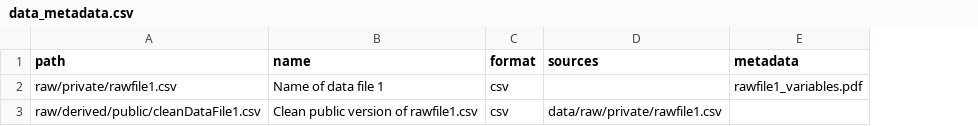
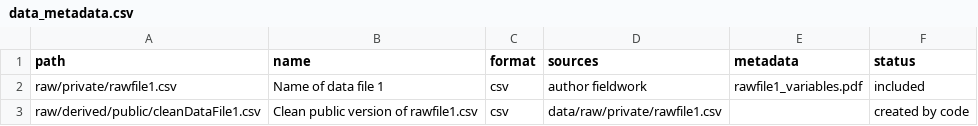
Before and after one commit to HEGSRR/HEGSRR-Template, a CSV file: data/data_metadata.csv, drawn as a sheet; the diff names each change by its address in the sheet, - before the commit and + after, or states it on an @@ line.

Commit message:
update data subdirectory

```diff
--- a/data/data_metadata.csv
+++ b/data/data_metadata.csv
+column F (status), rows 2-3: included | created by code
-D2 (sources): (empty)
+D2 (sources): author fieldwork
```
Also changed, not shown: 13 other files.
